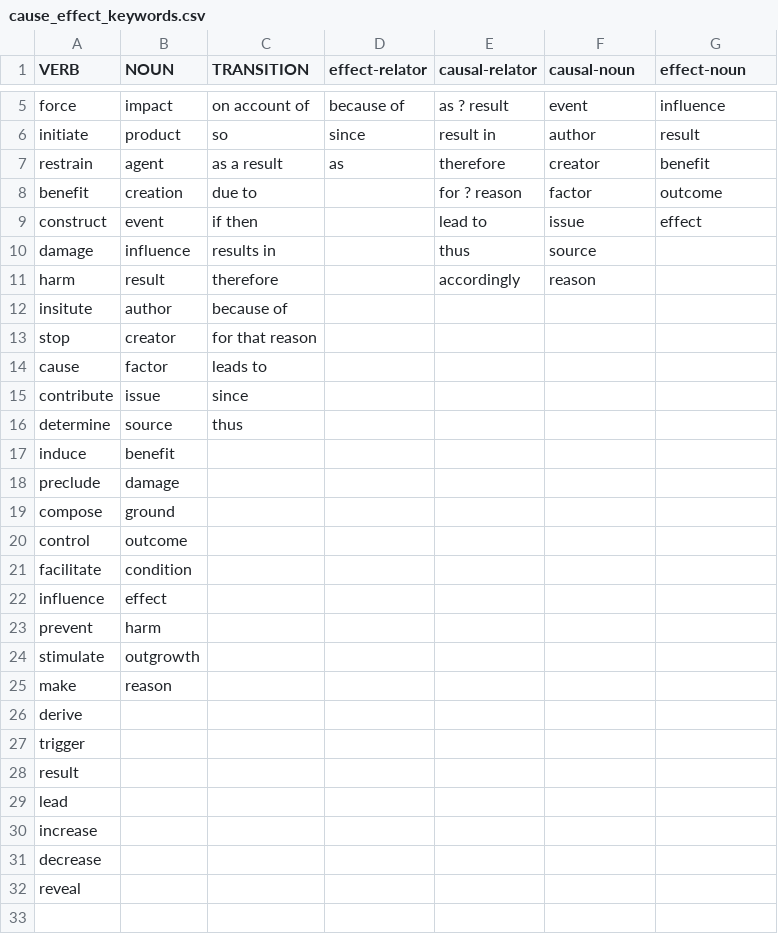
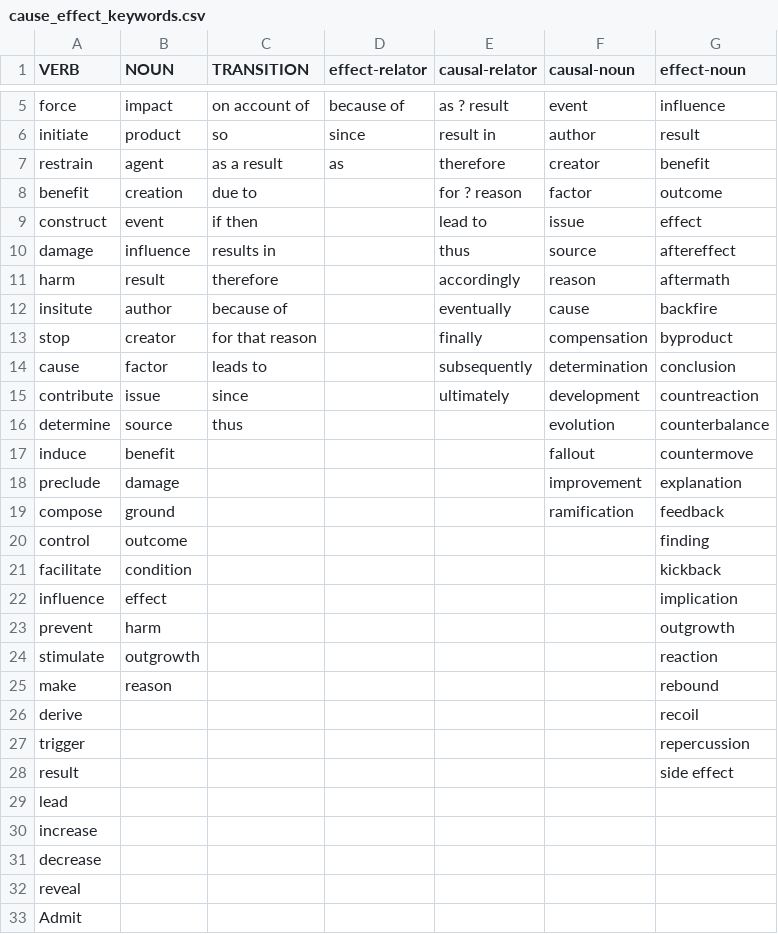
Before and after one commit to idaholab/SR2ML, a CSV file: src/nlp/cause_effect_keywords.csv, drawn as a sheet; only a part is shown, gaps mark what is left out; the diff covers the shown part only.

```diff
--- a/src/nlp/cause_effect_keywords.csv
+++ b/src/nlp/cause_effect_keywords.csv
@@ -9,21 +9,21 @@ benefit,creation,due to,,for ? reason,factor,outcome
 construct ,event,if then,,lead to,issue,effect
-damage,influence,results in,,thus,source,
-harm,result,therefore,,accordingly,reason,
-insitute,author,because of,,,,
-stop,creator,for that reason,,,,
-cause,factor,leads to,,,,
-contribute,issue,since,,,,
-determine,source,thus,,,,
-induce,benefit,,,,,
-preclude,damage,,,,,
-compose,ground,,,,,
-control,outcome,,,,,
-facilitate,condition,,,,,
-influence,effect,,,,,
-prevent,harm,,,,,
-stimulate,outgrowth,,,,,
-make,reason,,,,,
-derive,,,,,,
-trigger,,,,,,
-result,,,,,,
+damage,influence,results in,,thus,source,aftereffect
+harm,result,therefore,,accordingly,reason,aftermath
+insitute,author,because of,,eventually,cause,backfire
+stop,creator,for that reason,,finally,compensation,byproduct
+cause,factor,leads to,,subsequently,determination,conclusion
+contribute,issue,since,,ultimately,development,countreaction
+determine,source,thus,,,evolution,counterbalance
+induce,benefit,,,,fallout,countermove
+preclude,damage,,,,improvement,explanation
+compose,ground,,,,ramification,feedback
+control,outcome,,,,,finding
+facilitate,condition,,,,,kickback
+influence,effect,,,,,implication
+prevent,harm,,,,,outgrowth
+stimulate,outgrowth,,,,,reaction
+make,reason,,,,,rebound
+derive,,,,,,recoil
+trigger,,,,,,repercussion
+result,,,,,,side effect
 lead,,,,,,
@@ -32 +32,2 @@ decrease,,,,,,
 reveal,,,,,,
+Admit,,,,,,
```
Also changed, not shown: 97 added rows elsewhere in this file, src/nlp/health_status_keywords.csv, 3 other files.
